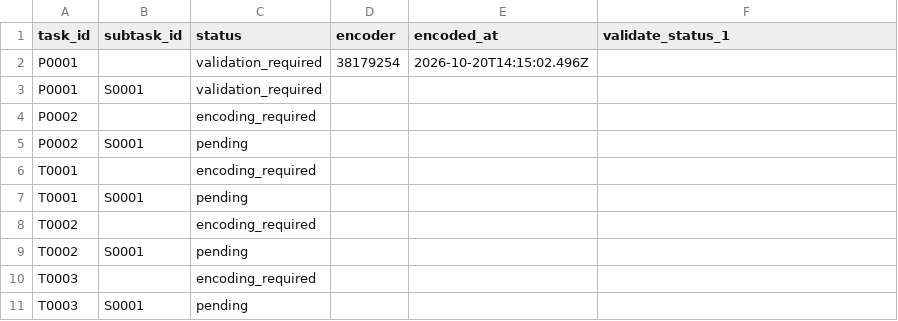
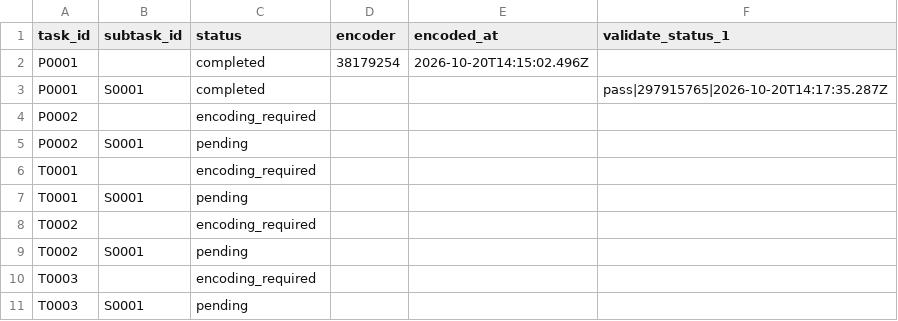
Before and after one commit to ohwjd/test-20261020-1, a CSV file: tracking/state.csv, drawn as a sheet.

```diff
--- a/tracking/state.csv
+++ b/tracking/state.csv
@@ -1,4 +1,4 @@
 task_id,subtask_id,status,encoder,encoded_at,validate_status_1
-P0001,,validation_required,38179254,2026-10-20T14:15:02.496Z,
-P0001,S0001,validation_required,,,
+P0001,,completed,38179254,2026-10-20T14:15:02.496Z,
+P0001,S0001,completed,,,pass|297915765|2026-10-20T14:17:35.287Z
 P0002,,encoding_required,,,
```
Also changed, not shown: tracking/history.csv, 1 other file.
